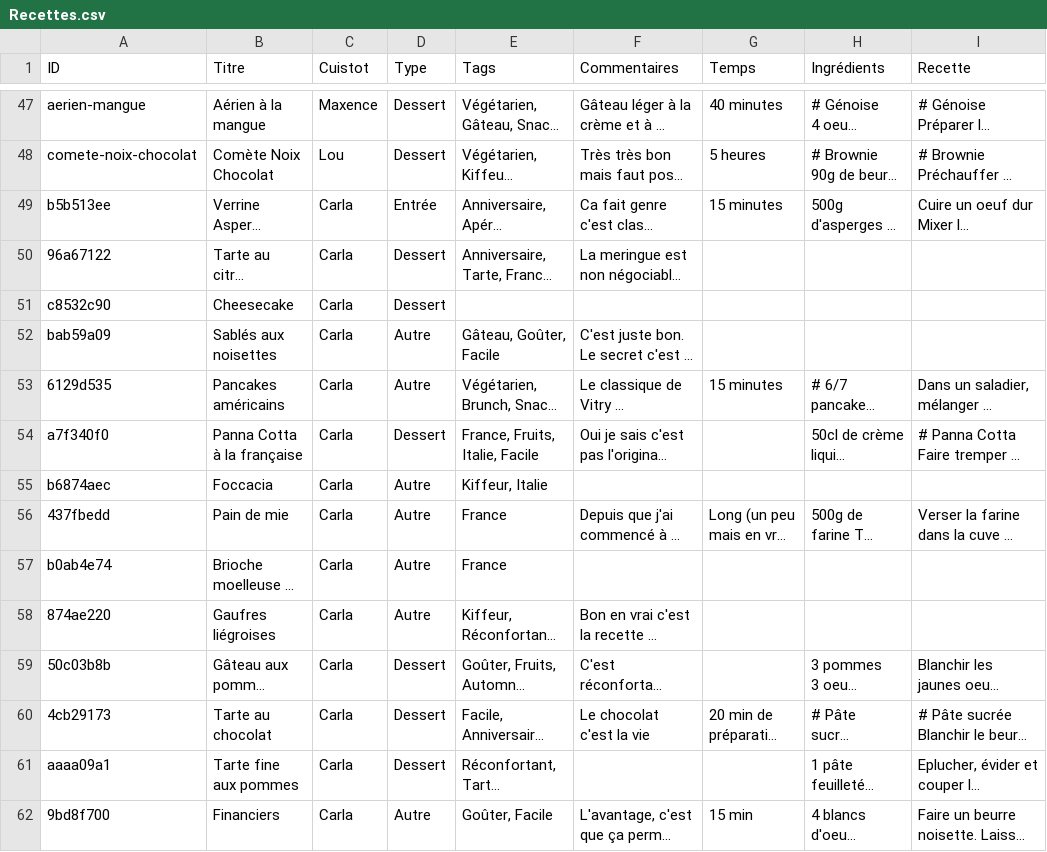
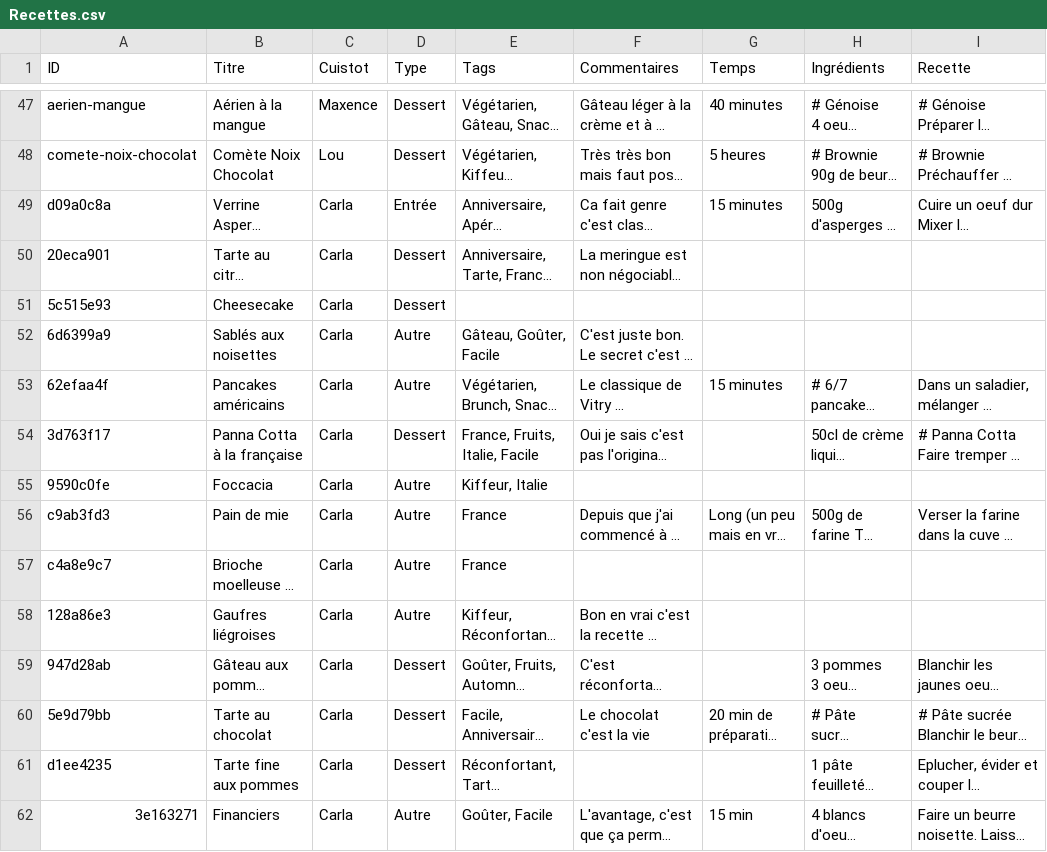
Before and after one commit to recettes-de-pdb/recettes-de-pdb.github.io, a CSV file: Recettes.csv, drawn as a sheet; only a part is shown, gaps mark what is left out; long unchanged cells end in …; the diff covers the shown part only; the diff names each change by its address in the sheet, - before the commit and + after, or states it on an @@ line.

```diff
--- a/Recettes.csv
+++ b/Recettes.csv
-A49 (ID): b5b513ee
+A49 (ID): d09a0c8a
-A50 (ID): 96a67122
+A50 (ID): 20eca901
-A51 (ID): c8532c90
+A51 (ID): 5c515e93
-A52 (ID): bab59a09
+A52 (ID): 6d6399a9
-A53 (ID): 6129d535
+A53 (ID): 62efaa4f
-A54 (ID): a7f340f0
+A54 (ID): 3d763f17
-A55 (ID): b6874aec
+A55 (ID): 9590c0fe
-A56 (ID): 437fbedd
+A56 (ID): c9ab3fd3
-A57 (ID): b0ab4e74
+A57 (ID): c4a8e9c7
-A58 (ID): 874ae220
+A58 (ID): 128a86e3
-A59 (ID): 50c03b8b
+A59 (ID): 947d28ab
-A60 (ID): 4cb29173
+A60 (ID): 5e9d79bb
-A61 (ID): aaaa09a1
+A61 (ID): d1ee4235
-A62 (ID): 9bd8f700
+A62 (ID): 3e163271
```
Also changed, not shown: 16 edited cells elsewhere in this file.
